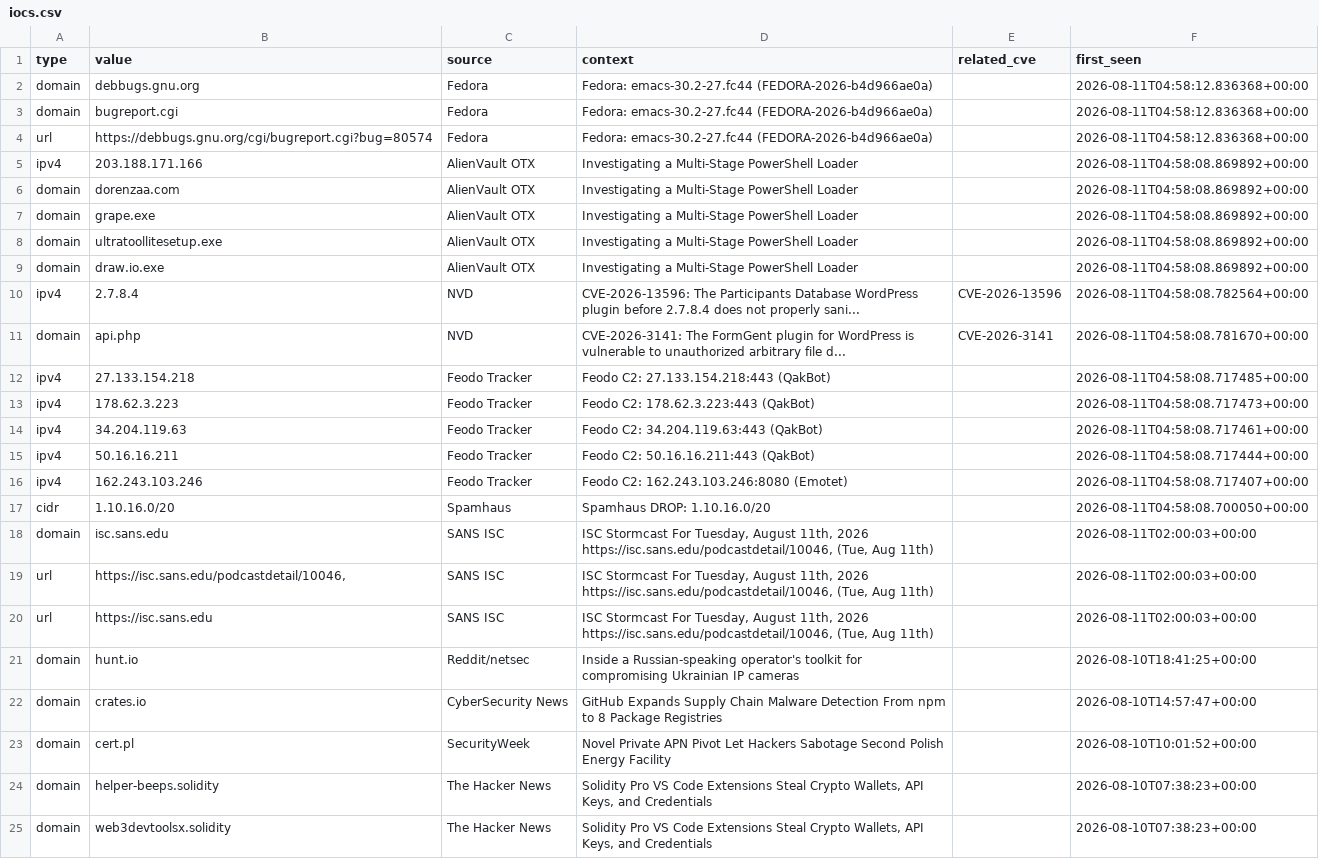
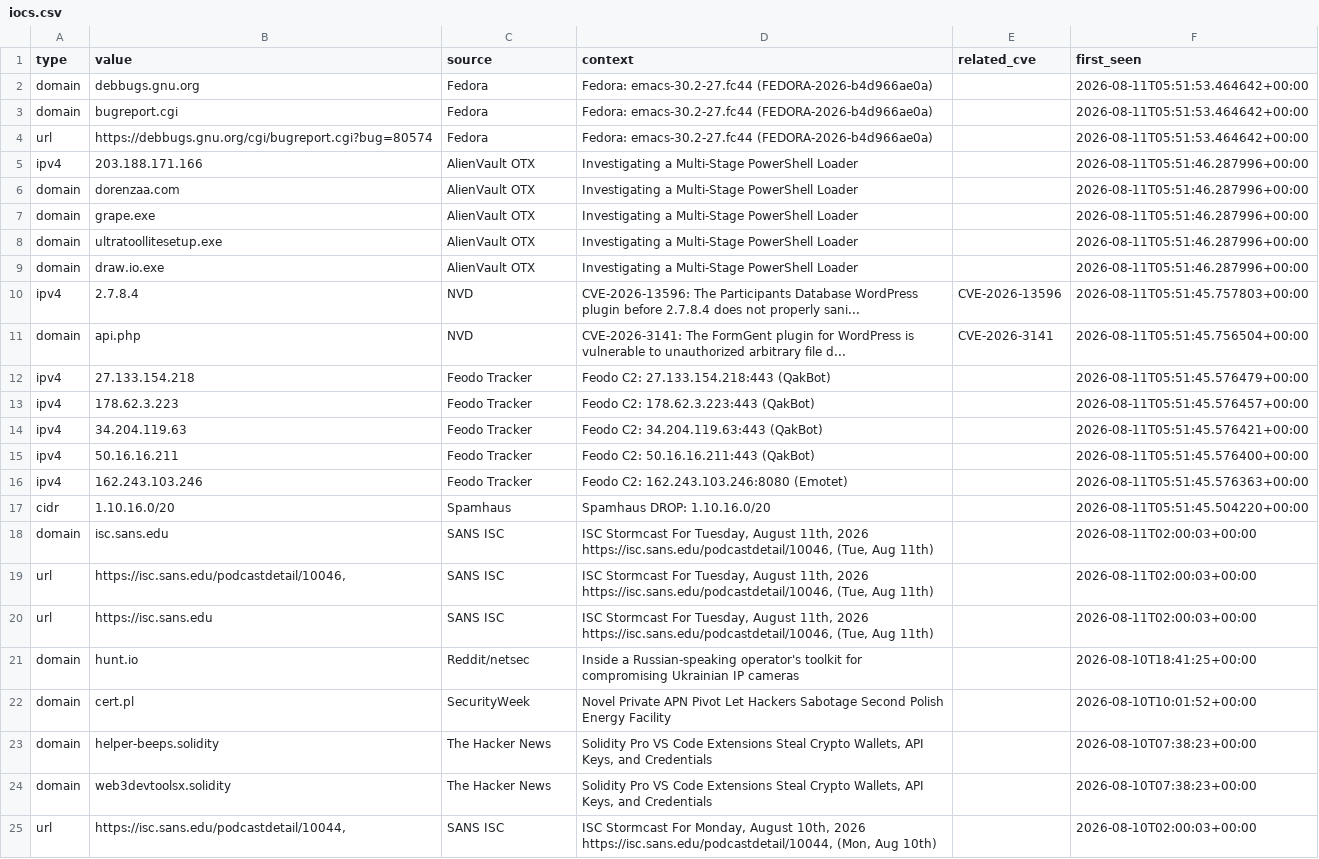
Before and after one commit to priyanshu965/Cyberwatch, a CSV file: data/exports/iocs.csv, drawn as a sheet; only a part is shown; the shorter side is filled out with more unchanged rows.

```diff
--- a/data/exports/iocs.csv
+++ b/data/exports/iocs.csv
@@ -1,18 +1,18 @@
 type,value,source,context,related_cve,first_seen
-domain,debbugs.gnu.org,Fedora,Fedora: emacs-30.2-27.fc44 (FEDORA-2026-b4d966ae0a),,2026-08-11T04:58:12.836368+00:00
-domain,bugreport.cgi,Fedora,Fedora: emacs-30.2-27.fc44 (FEDORA-2026-b4d966ae0a),,2026-08-11T04:58:12.836368+00:00
-url,https://debbugs.gnu.org/cgi/bugreport.cgi?bug=80574,Fedora,Fedora: emacs-30.2-27.fc44 (FEDORA-2026-b4d966ae0a),,2026-08-11T04:58:12.836368+00:00
-ipv4,203.188.171.166,AlienVault OTX,Investigating a Multi-Stage PowerShell Loader,,2026-08-11T04:58:08.869892+00:00
-domain,dorenzaa.com,AlienVault OTX,Investigating a Multi-Stage PowerShell Loader,,2026-08-11T04:58:08.869892+00:00
-domain,grape.exe,AlienVault OTX,Investigating a Multi-Stage PowerShell Loader,,2026-08-11T04:58:08.869892+00:00
-domain,ultratoollitesetup.exe,AlienVault OTX,Investigating a Multi-Stage PowerShell Loader,,2026-08-11T04:58:08.869892+00:00
-domain,draw.io.exe,AlienVault OTX,Investigating a Multi-Stage PowerShell Loader,,2026-08-11T04:58:08.869892+00:00
-ipv4,2.7.8.4,NVD,CVE-2026-13596: The Participants Database WordPress plugin before 2.7.8.4 does not properly sani...,CVE-2026-13596,2026-08-11T04:58:08.782564+00:00
-domain,api.php,NVD,CVE-2026-3141: The FormGent plugin for WordPress is vulnerable to unauthorized arbitrary file d...,CVE-2026-3141,2026-08-11T04:58:08.781670+00:00
-ipv4,27.133.154.218,Feodo Tracker,Feodo C2: 27.133.154.218:443 (QakBot),,2026-08-11T04:58:08.717485+00:00
-ipv4,178.62.3.223,Feodo Tracker,Feodo C2: 178.62.3.223:443 (QakBot),,2026-08-11T04:58:08.717473+00:00
-ipv4,34.204.119.63,Feodo Tracker,Feodo C2: 34.204.119.63:443 (QakBot),,2026-08-11T04:58:08.717461+00:00
-ipv4,50.16.16.211,Feodo Tracker,Feodo C2: 50.16.16.211:443 (QakBot),,2026-08-11T04:58:08.717444+00:00
-ipv4,162.243.103.246,Feodo Tracker,Feodo C2: 162.243.103.246:8080 (Emotet),,2026-08-11T04:58:08.717407+00:00
-cidr,1.10.16.0/20,Spamhaus,Spamhaus DROP: 1.10.16.0/20,,2026-08-11T04:58:08.700050+00:00
+domain,debbugs.gnu.org,Fedora,Fedora: emacs-30.2-27.fc44 (FEDORA-2026-b4d966ae0a),,2026-08-11T05:51:53.464642+00:00
+domain,bugreport.cgi,Fedora,Fedora: emacs-30.2-27.fc44 (FEDORA-2026-b4d966ae0a),,2026-08-11T05:51:53.464642+00:00
+url,https://debbugs.gnu.org/cgi/bugreport.cgi?bug=80574,Fedora,Fedora: emacs-30.2-27.fc44 (FEDORA-2026-b4d966ae0a),,2026-08-11T05:51:53.464642+00:00
+ipv4,203.188.171.166,AlienVault OTX,Investigating a Multi-Stage PowerShell Loader,,2026-08-11T05:51:46.287996+00:00
+domain,dorenzaa.com,AlienVault OTX,Investigating a Multi-Stage PowerShell Loader,,2026-08-11T05:51:46.287996+00:00
+domain,grape.exe,AlienVault OTX,Investigating a Multi-Stage PowerShell Loader,,2026-08-11T05:51:46.287996+00:00
+domain,ultratoollitesetup.exe,AlienVault OTX,Investigating a Multi-Stage PowerShell Loader,,2026-08-11T05:51:46.287996+00:00
+domain,draw.io.exe,AlienVault OTX,Investigating a Multi-Stage PowerShell Loader,,2026-08-11T05:51:46.287996+00:00
+ipv4,2.7.8.4,NVD,CVE-2026-13596: The Participants Database WordPress plugin before 2.7.8.4 does not properly sani...,CVE-2026-13596,2026-08-11T05:51:45.757803+00:00
+domain,api.php,NVD,CVE-2026-3141: The FormGent plugin for WordPress is vulnerable to unauthorized arbitrary file d...,CVE-2026-3141,2026-08-11T05:51:45.756504+00:00
+ipv4,27.133.154.218,Feodo Tracker,Feodo C2: 27.133.154.218:443 (QakBot),,2026-08-11T05:51:45.576479+00:00
+ipv4,178.62.3.223,Feodo Tracker,Feodo C2: 178.62.3.223:443 (QakBot),,2026-08-11T05:51:45.576457+00:00
+ipv4,34.204.119.63,Feodo Tracker,Feodo C2: 34.204.119.63:443 (QakBot),,2026-08-11T05:51:45.576421+00:00
+ipv4,50.16.16.211,Feodo Tracker,Feodo C2: 50.16.16.211:443 (QakBot),,2026-08-11T05:51:45.576400+00:00
+ipv4,162.243.103.246,Feodo Tracker,Feodo C2: 162.243.103.246:8080 (Emotet),,2026-08-11T05:51:45.576363+00:00
+cidr,1.10.16.0/20,Spamhaus,Spamhaus DROP: 1.10.16.0/20,,2026-08-11T05:51:45.504220+00:00
 domain,isc.sans.edu,SANS ISC,"ISC Stormcast For Tuesday, August 11th, 2026 https://isc.sans.edu/podcastdetail/10046, (Tue, Aug 11th)",,2026-08-11T02:00:03+00:00
@@ -21,3 +21,2 @@ url,https://isc.sans.edu,SANS ISC,"ISC Stormcast For Tuesday, August 11th, 2026
 domain,hunt.io,Reddit/netsec,Inside a Russian-speaking operator's toolkit for compromising Ukrainian IP cameras,,2026-08-10T18:41:25+00:00
-domain,crates.io,CyberSecurity News,GitHub Expands Supply Chain Malware Detection From npm to 8 Package Registries,,2026-08-10T14:57:47+00:00
 domain,cert.pl,SecurityWeek,Novel Private APN Pivot Let Hackers Sabotage Second Polish Energy Facility,,2026-08-10T10:01:52+00:00
```
Also changed, not shown: 7 other files.
